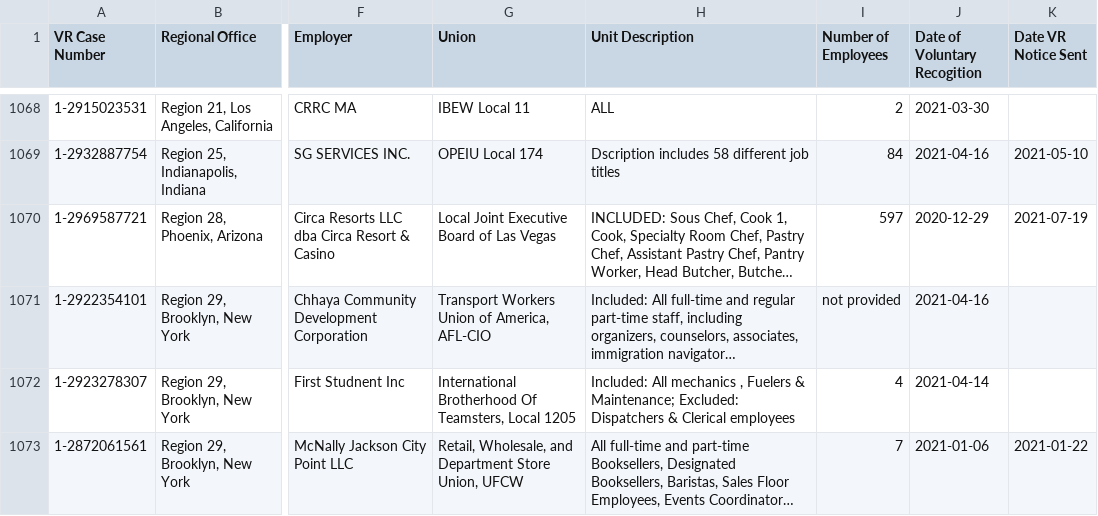
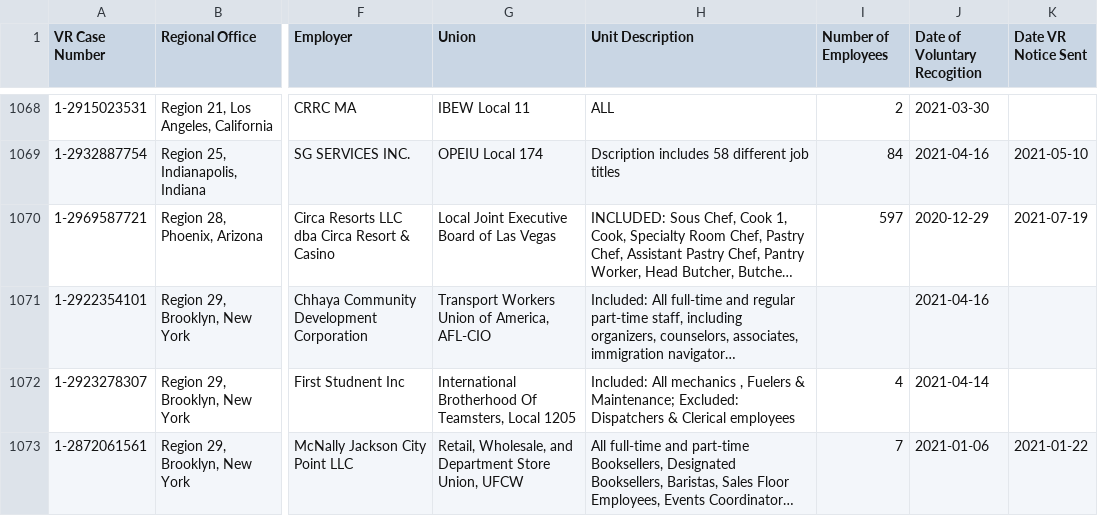
Before and after one commit to labordata/nlrb-voluntary-recognitions, a CSV file: voluntary_recognitions.csv, drawn as a sheet; only a part is shown, gaps mark what is left out; long unchanged cells end in …; the diff names each change by its address in the sheet, - before the commit and + after, or states it on an @@ line.

Commit message:
fix bad number

```diff
--- a/voluntary_recognitions.csv
+++ b/voluntary_recognitions.csv
-I1071 (Number of Employees): not provided
+I1071 (Number of Employees): (empty)
```
Also changed, not shown: 1 other file.
